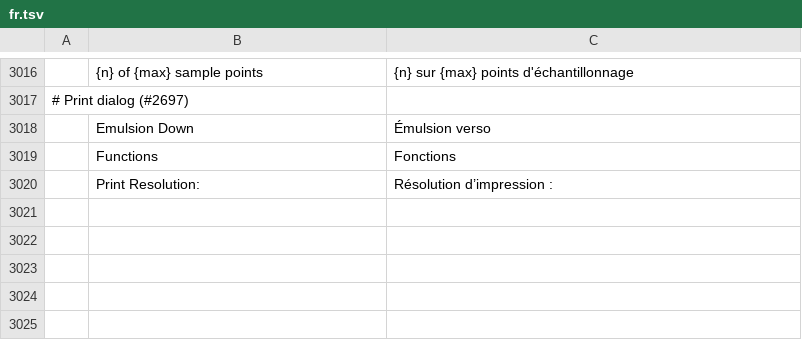
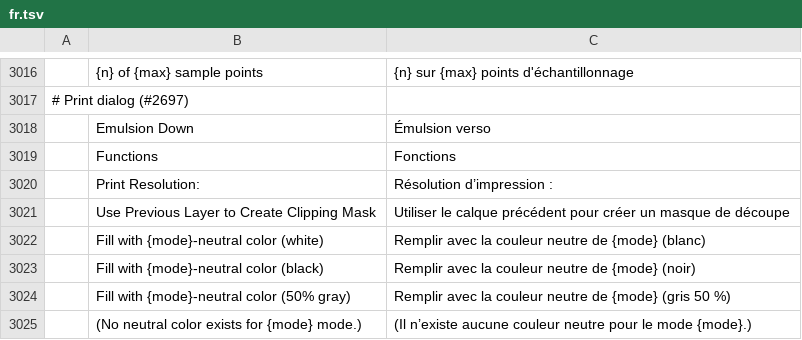
Before and after one commit to salim-studio/photosweet, a TSV file: crates/ui-egui/src/i18n/fr.tsv, drawn as a sheet; only a part is shown, gaps mark what is left out; the diff names each change by its address in the sheet, - before the commit and + after, or states it on an @@ line.

```diff
--- a/crates/ui-egui/src/i18n/fr.tsv
+++ b/crates/ui-egui/src/i18n/fr.tsv
+row 3021:  | Use Previous Layer to Create Clipping Mask | Utiliser le calque précédent pour créer un masque de découpe
+row 3022:  | Fill with {mode}-neutral color (white) | Remplir avec la couleur neutre de {mode} (blanc)
+row 3023:  | Fill with {mode}-neutral color (black) | Remplir avec la couleur neutre de {mode} (noir)
+row 3024:  | Fill with {mode}-neutral color (50% gray) | Remplir avec la couleur neutre de {mode} (gris 50 %)
+row 3025:  | (No neutral color exists for {mode} mode.) | (Il n’existe aucune couleur neutre pour le mode {mode}.)
```
Also changed, not shown: crates/ui-egui/src/i18n/cs.tsv, crates/ui-egui/src/i18n/el.tsv, 23 other files.
